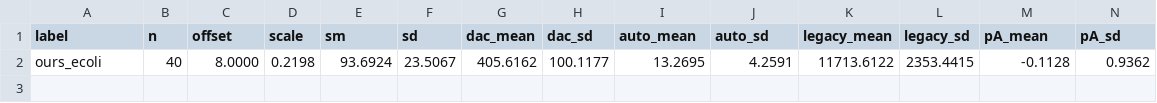
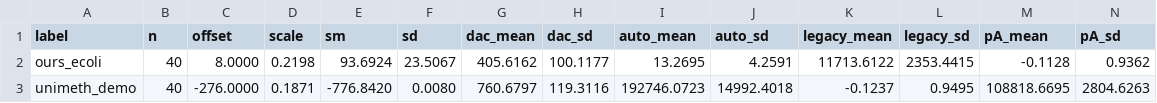
Before and after one commit to virsgandhi20/Nanopore-Modification, a TSV file: benchmark_results/unimeth/sigstats.tsv, drawn as a sheet.

```diff
--- a/benchmark_results/unimeth/sigstats.tsv
+++ b/benchmark_results/unimeth/sigstats.tsv
@@ -2 +2,2 @@ label	n	offset	scale	sm	sd	dac_mean	dac_sd	auto_mean	auto_sd	legacy_mean	legacy_
 ours_ecoli	40	8.0000	0.2198	93.6924	23.5067	405.6162	100.1177	13.2695	4.2591	11713.6122	2353.4415	-0.1128	0.9362
+unimeth_demo	40	-276.0000	0.1871	-776.8420	0.0080	760.6797	119.3116	192746.0723	14992.4018	-0.1237	0.9495	108818.6695	2804.6263
```
Also changed, not shown: benchmark_results/unimeth/diag_summary.tsv, 2 other files.
